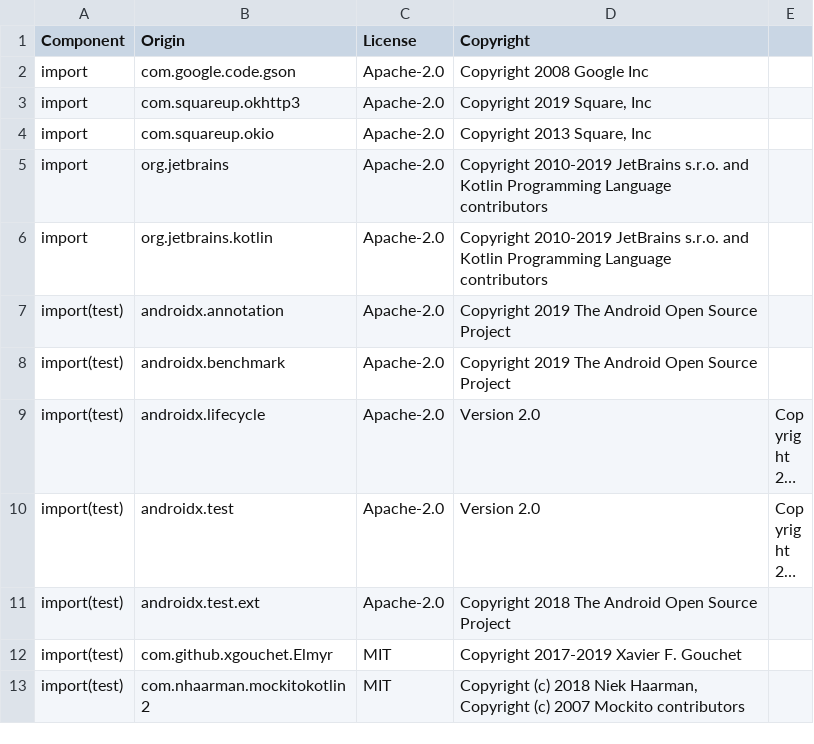
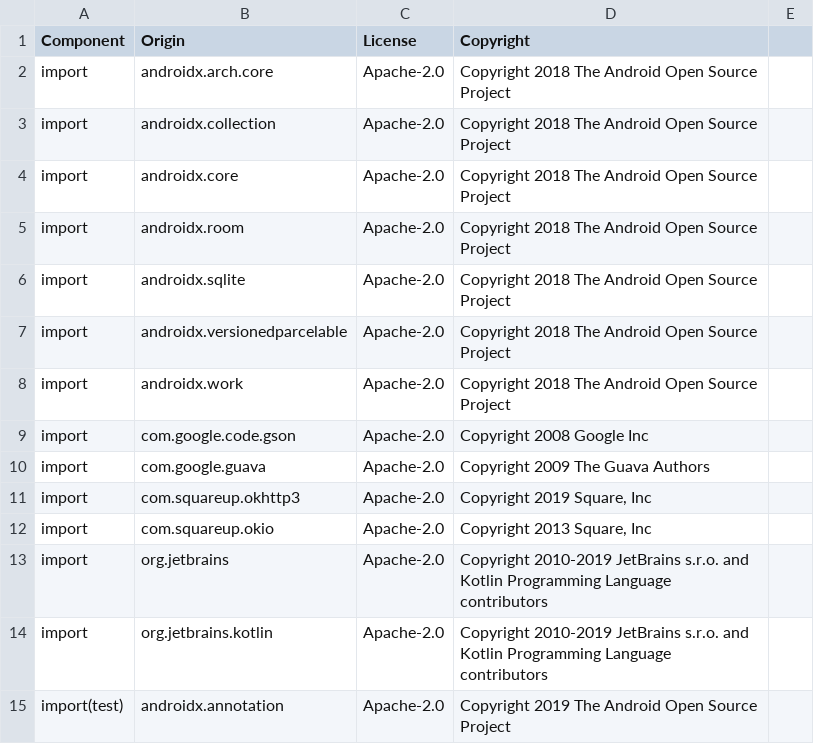
Before and after one commit to DataDog/dd-sdk-android, a CSV file: LICENSE-3rdparty.csv, drawn as a sheet; only a part is shown; the shorter side is filled out with more unchanged rows; long unchanged cells end in ….

```diff
--- a/LICENSE-3rdparty.csv
+++ b/LICENSE-3rdparty.csv
@@ -1,3 +1,11 @@
 Component,Origin,License,Copyright
+import,androidx.arch.core,Apache-2.0,Copyright 2018 The Android Open Source Project
+import,androidx.collection,Apache-2.0,Copyright 2018 The Android Open Source Project
+import,androidx.core,Apache-2.0,Copyright 2018 The Android Open Source Project
+import,androidx.room,Apache-2.0,Copyright 2018 The Android Open Source Project
+import,androidx.sqlite,Apache-2.0,Copyright 2018 The Android Open Source Project
+import,androidx.versionedparcelable,Apache-2.0,Copyright 2018 The Android Open Source Project
+import,androidx.work,Apache-2.0,Copyright 2018 The Android Open Source Project
 import,com.google.code.gson,Apache-2.0,Copyright 2008 Google Inc
+import,com.google.guava,Apache-2.0,Copyright 2009 The Guava Authors
 import,com.squareup.okhttp3,Apache-2.0,"Copyright 2019 Square, Inc"
```
Also changed, not shown: 2 other files.
